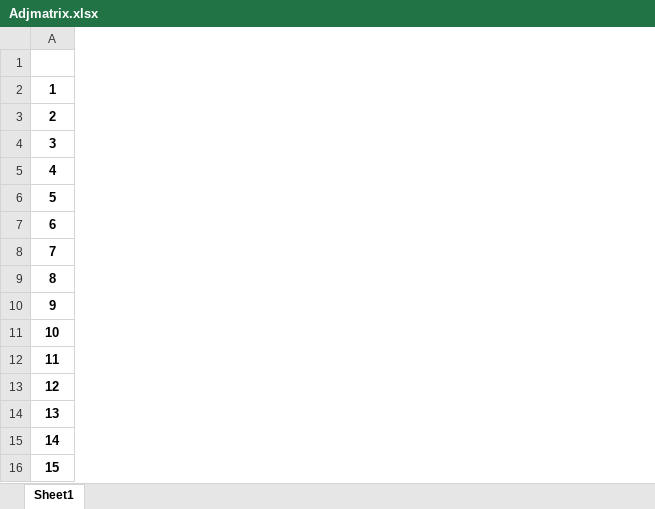
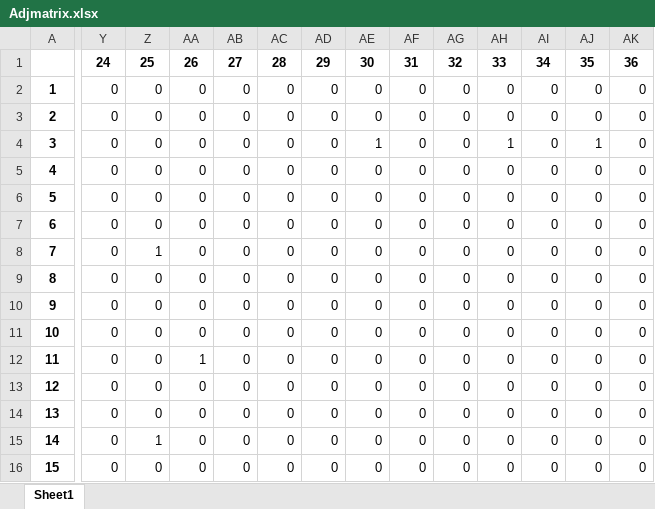
Before and after one commit to Kekere/prelude-elk, an Excel workbook: public_html/ADG/Adjmatrix.xlsx, sheet Sheet1, drawn as a sheet; only a part is shown, gaps mark what is left out; values as stored, in another font and other column widths than the file's, no borders; the diff covers the shown part only; the diff names each change by its address in the sheet, - before the commit and + after, or states it on an @@ line.

```diff
--- a/public_html/ADG/Adjmatrix.xlsx (sheet Sheet1)
+++ b/public_html/ADG/Adjmatrix.xlsx (sheet Sheet1)
+column Y, rows 1-16: 24 | 0 | 0 | 0 | 0 | 0 | 0 | 0 | 0 | 0 | 0 | 0 | 0 | 0 | 0 | 0
+column Z, rows 1-16: 25 | 0 | 0 | 0 | 0 | 0 | 0 | 1 | 0 | 0 | 0 | 0 | 0 | 0 | 1 | 0
+column AA, rows 1-16: 26 | 0 | 0 | 0 | 0 | 0 | 0 | 0 | 0 | 0 | 0 | 1 | 0 | 0 | 0 | 0
+column AB, rows 1-16: 27 | 0 | 0 | 0 | 0 | 0 | 0 | 0 | 0 | 0 | 0 | 0 | 0 | 0 | 0 | 0
+column AC, rows 1-16: 28 | 0 | 0 | 0 | 0 | 0 | 0 | 0 | 0 | 0 | 0 | 0 | 0 | 0 | 0 | 0
+column AD, rows 1-16: 29 | 0 | 0 | 0 | 0 | 0 | 0 | 0 | 0 | 0 | 0 | 0 | 0 | 0 | 0 | 0
+column AE, rows 1-16: 30 | 0 | 0 | 1 | 0 | 0 | 0 | 0 | 0 | 0 | 0 | 0 | 0 | 0 | 0 | 0
+column AF, rows 1-16: 31 | 0 | 0 | 0 | 0 | 0 | 0 | 0 | 0 | 0 | 0 | 0 | 0 | 0 | 0 | 0
+column AG, rows 1-16: 32 | 0 | 0 | 0 | 0 | 0 | 0 | 0 | 0 | 0 | 0 | 0 | 0 | 0 | 0 | 0
+column AH, rows 1-16: 33 | 0 | 0 | 1 | 0 | 0 | 0 | 0 | 0 | 0 | 0 | 0 | 0 | 0 | 0 | 0
+column AI, rows 1-16: 34 | 0 | 0 | 0 | 0 | 0 | 0 | 0 | 0 | 0 | 0 | 0 | 0 | 0 | 0 | 0
+column AJ, rows 1-16: 35 | 0 | 0 | 1 | 0 | 0 | 0 | 0 | 0 | 0 | 0 | 0 | 0 | 0 | 0 | 0
+column AK, rows 1-16: 36 | 0 | 0 | 0 | 0 | 0 | 0 | 0 | 0 | 0 | 0 | 0 | 0 | 0 | 0 | 0
```
Also changed, not shown: 32 added rows, 19 added columns, 35 edited cells and row numbers in column A elsewhere in this sheet, public_html/ADG/AGpredicates.xlsx, public_html/ADG/Flowmatrix.xlsx, 21 other files.
